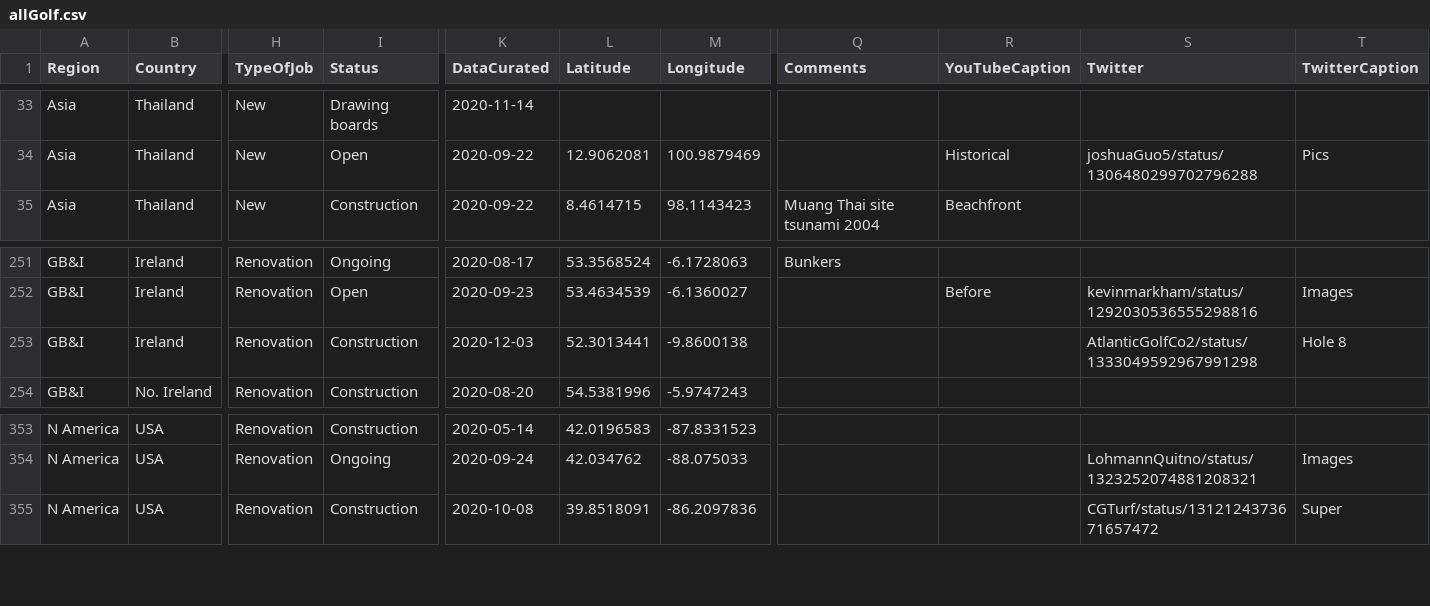
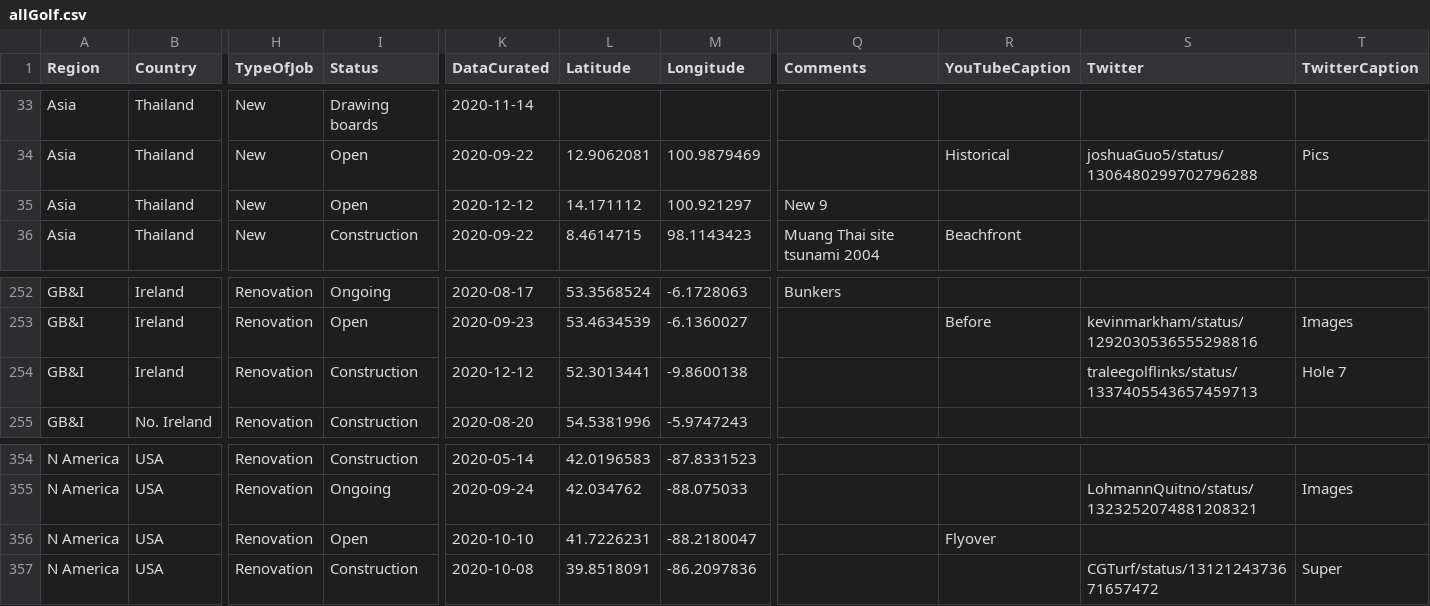
Before and after one commit to thomasvbrown/fescue.github.io, a CSV file: _data/allGolf.csv, drawn as a sheet; only a part is shown, gaps mark what is left out; addresses are those after the commit; rows hold the shown columns only; the diff names each change by its address in the sheet, - before the commit and + after, or states it on an @@ line.

Commit message:
Update allGolf.csv

```diff
--- a/_data/allGolf.csv
+++ b/_data/allGolf.csv
+row 35: Asia | Thailand | New | Open | 2020-12-12 | 14.171112 | 100.921297 | New 9
-K254 (DataCurated): 2020-12-03
+K254 (DataCurated): 2020-12-12
-S254 (Twitter): AtlanticGolfCo2/status/1333049592967991298
+S254 (Twitter): traleegolflinks/status/1337405543657459713
-T254 (TwitterCaption): Hole 8
+T254 (TwitterCaption): Hole 7
+row 356: N America | USA | Renovation | Open | 2020-10-10 | 41.7226231 | -88.2180047 |  | Flyover
```
